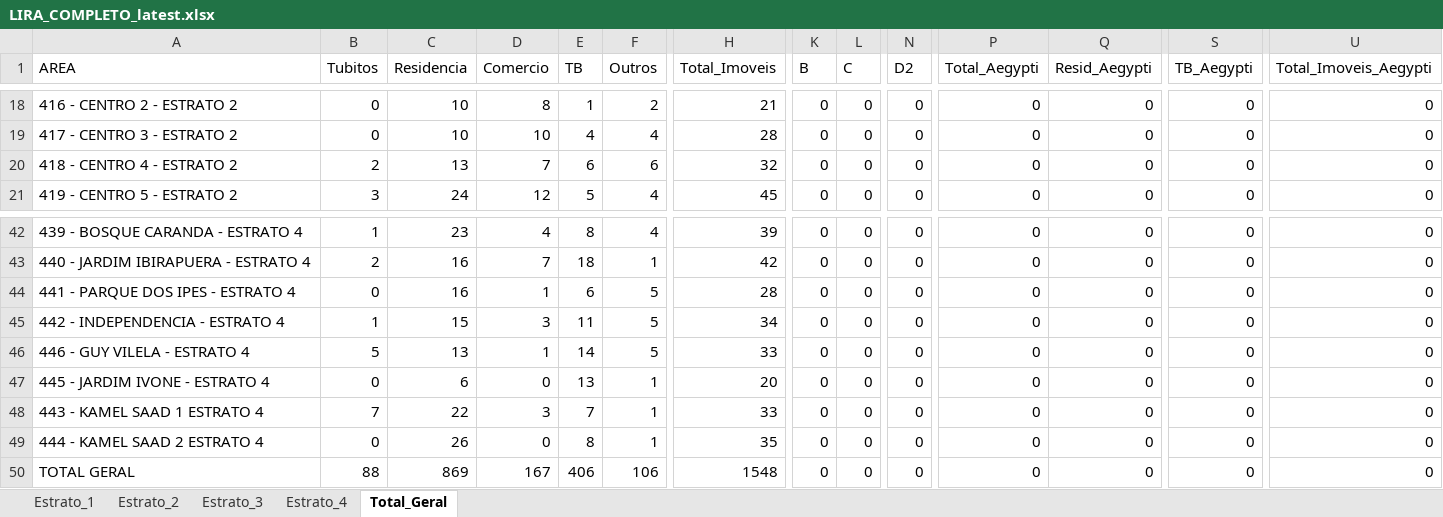
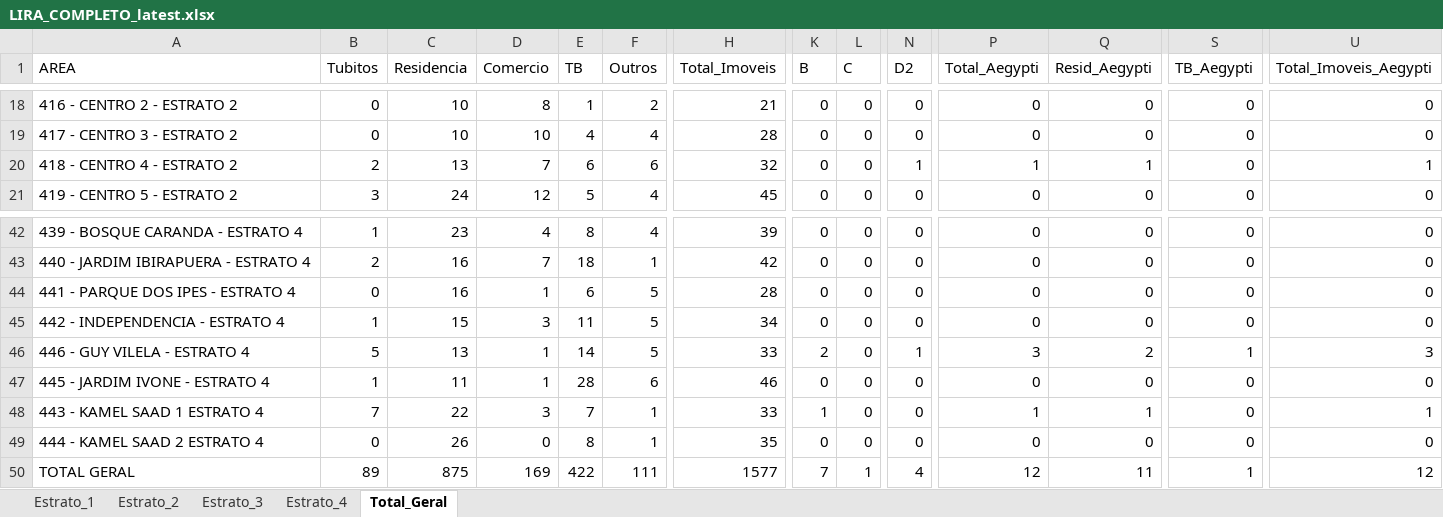
Before and after one commit to LucsDevPro/lira, an Excel workbook: data/LIRA_COMPLETO_latest.xlsx, sheet Total_Geral, drawn as a sheet; only a part is shown, gaps mark what is left out; values as stored, in another font and other column widths than the file's, no borders; the diff covers the shown part only; the diff names each change by its address in the sheet, - before the commit and + after, or states it on an @@ line.

```diff
--- a/data/LIRA_COMPLETO_latest.xlsx (sheet Total_Geral)
+++ b/data/LIRA_COMPLETO_latest.xlsx (sheet Total_Geral)
-N20 (D2): 0
+N20 (D2): 1
-P20 (Total_Aegypti): 0
+P20 (Total_Aegypti): 1
-Q20 (Resid_Aegypti): 0
+Q20 (Resid_Aegypti): 1
-U20 (Total_Imoveis_Aegypti): 0
+U20 (Total_Imoveis_Aegypti): 1
-K46 (B): 0
+K46 (B): 2
-N46 (D2): 0
+N46 (D2): 1
-P46 (Total_Aegypti): 0
+P46 (Total_Aegypti): 3
-Q46 (Resid_Aegypti): 0
+Q46 (Resid_Aegypti): 2
-S46 (TB_Aegypti): 0
+S46 (TB_Aegypti): 1
-U46 (Total_Imoveis_Aegypti): 0
+U46 (Total_Imoveis_Aegypti): 3
-B47 (Tubitos): 0
+B47 (Tubitos): 1
-C47 (Residencia): 6
+C47 (Residencia): 11
-D47 (Comercio): 0
+D47 (Comercio): 1
-E47 (TB): 13
+E47 (TB): 28
-F47 (Outros): 1
+F47 (Outros): 6
-H47 (Total_Imoveis): 20
+H47 (Total_Imoveis): 46
-K48 (B): 0
+K48 (B): 1
-P48 (Total_Aegypti): 0
+P48 (Total_Aegypti): 1
-Q48 (Resid_Aegypti): 0
+Q48 (Resid_Aegypti): 1
-U48 (Total_Imoveis_Aegypti): 0
+U48 (Total_Imoveis_Aegypti): 1
-B50 (Tubitos): 88
+B50 (Tubitos): 89
-C50 (Residencia): 869
+C50 (Residencia): 875
-D50 (Comercio): 167
+D50 (Comercio): 169
-E50 (TB): 406
+E50 (TB): 422
-F50 (Outros): 106
+F50 (Outros): 111
-H50 (Total_Imoveis): 1548
+H50 (Total_Imoveis): 1577
-K50 (B): 0
+K50 (B): 7
-L50 (C): 0
+L50 (C): 1
-N50 (D2): 0
+N50 (D2): 4
-P50 (Total_Aegypti): 0
+P50 (Total_Aegypti): 12
-Q50 (Resid_Aegypti): 0
+Q50 (Resid_Aegypti): 11
-S50 (TB_Aegypti): 0
+S50 (TB_Aegypti): 1
-U50 (Total_Imoveis_Aegypti): 0
+U50 (Total_Imoveis_Aegypti): 12
```
Also changed, not shown: 30 edited cells elsewhere in this sheet, sheet Estrato_4, sheet Estrato_3, sheet Estrato_1, sheet Estrato_2, 3 other files.
